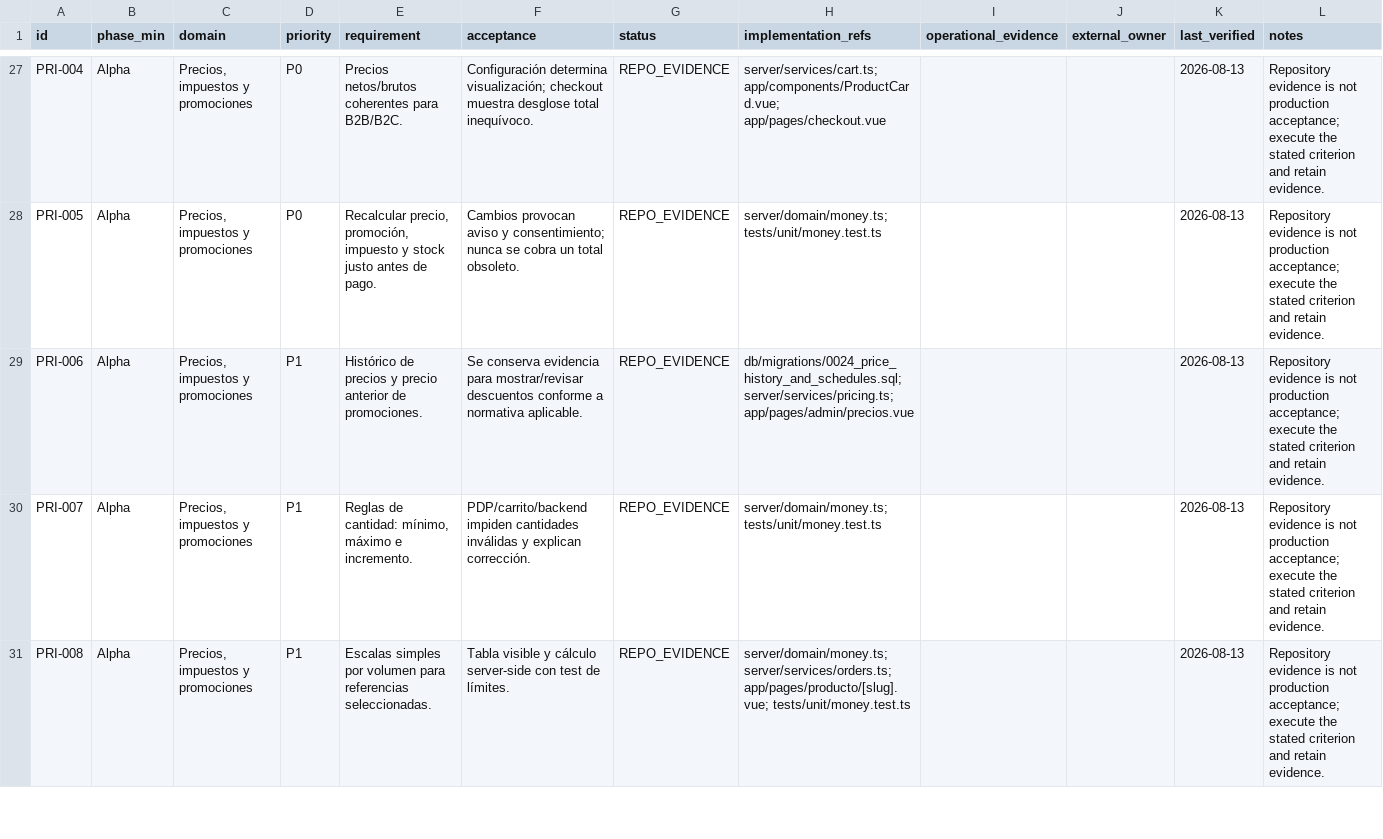
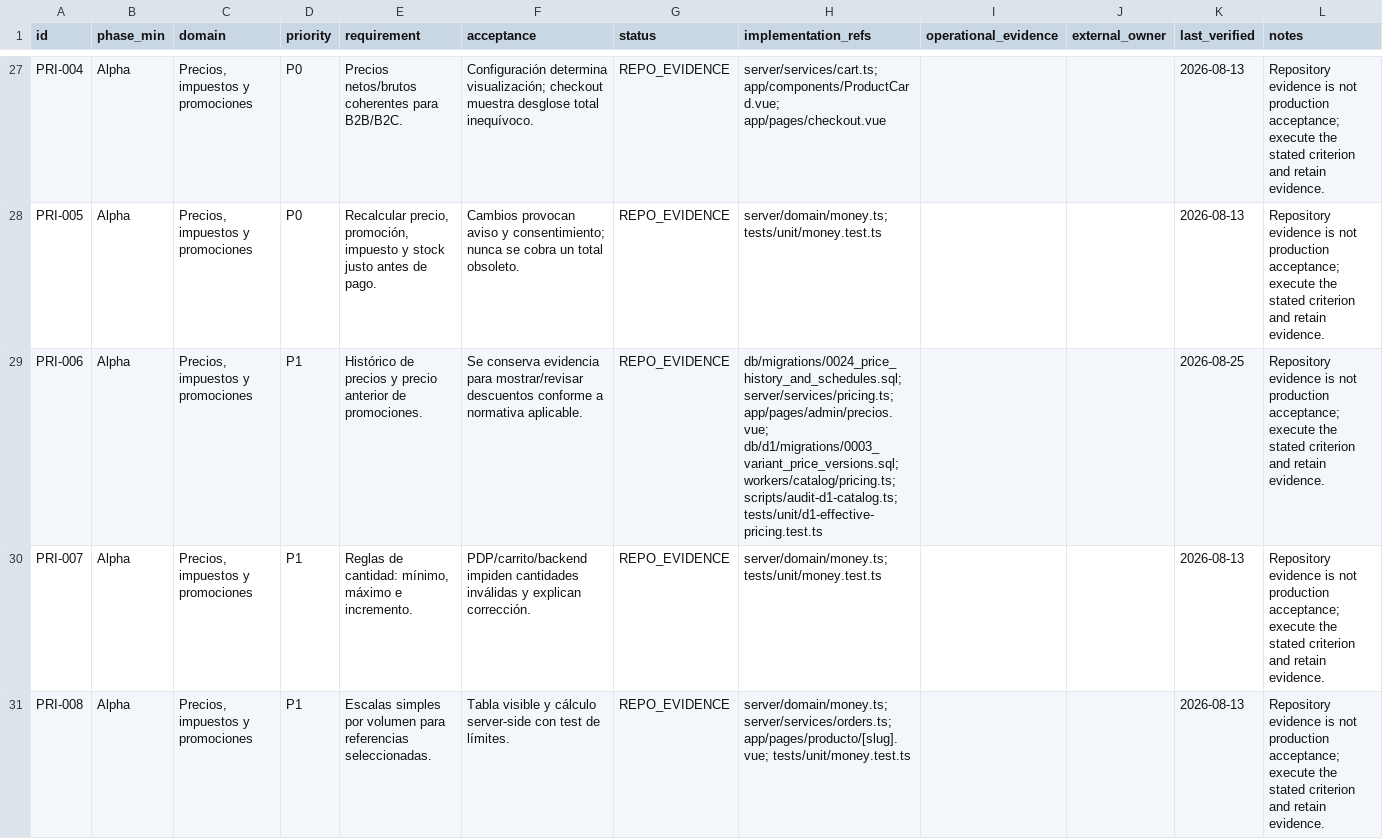
Before and after one commit to tonomolla6/neteco, a CSV file: docs/production/requirements-traceability.csv, drawn as a sheet; only a part is shown, gaps mark what is left out.

Commit message:
feat: add effective D1 catalog pricing

```diff
--- a/docs/production/requirements-traceability.csv
+++ b/docs/production/requirements-traceability.csv
@@ -28,3 +28,3 @@
 "PRI-005","Alpha","Precios, impuestos y promociones","P0","Recalcular precio, promoción, impuesto y stock justo antes de pago.","Cambios provocan aviso y consentimiento; nunca se cobra un total obsoleto.","REPO_EVIDENCE","server/domain/money.ts; tests/unit/money.test.ts","","","2026-08-13","Repository evidence is not production acceptance; execute the stated criterion and retain evidence."
-"PRI-006","Alpha","Precios, impuestos y promociones","P1","Histórico de precios y precio anterior de promociones.","Se conserva evidencia para mostrar/revisar descuentos conforme a normativa aplicable.","REPO_EVIDENCE","db/migrations/0024_price_history_and_schedules.sql; server/services/pricing.ts; app/pages/admin/precios.vue","","","2026-08-13","Repository evidence is not production acceptance; execute the stated criterion and retain evidence."
+"PRI-006","Alpha","Precios, impuestos y promociones","P1","Histórico de precios y precio anterior de promociones.","Se conserva evidencia para mostrar/revisar descuentos conforme a normativa aplicable.","REPO_EVIDENCE","db/migrations/0024_price_history_and_schedules.sql; server/services/pricing.ts; app/pages/admin/precios.vue; db/d1/migrations/0003_variant_price_versions.sql; workers/catalog/pricing.ts; scripts/audit-d1-catalog.ts; tests/unit/d1-effective-pricing.test.ts","","","2026-08-25","Repository evidence is not production acceptance; execute the stated criterion and retain evidence."
 "PRI-007","Alpha","Precios, impuestos y promociones","P1","Reglas de cantidad: mínimo, máximo e incremento.","PDP/carrito/backend impiden cantidades inválidas y explican corrección.","REPO_EVIDENCE","server/domain/money.ts; tests/unit/money.test.ts","","","2026-08-13","Repository evidence is not production acceptance; execute the stated criterion and retain evidence."
```
Also changed, not shown: 12 other files.
